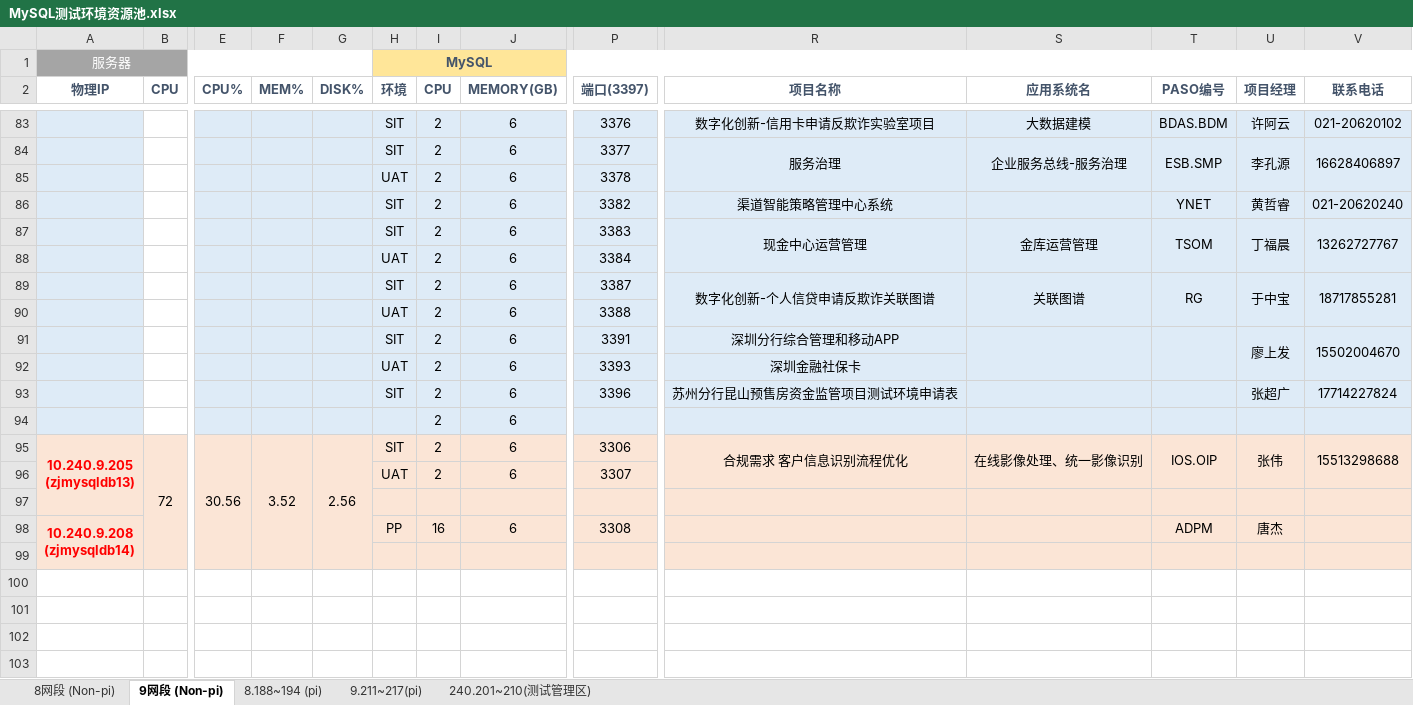
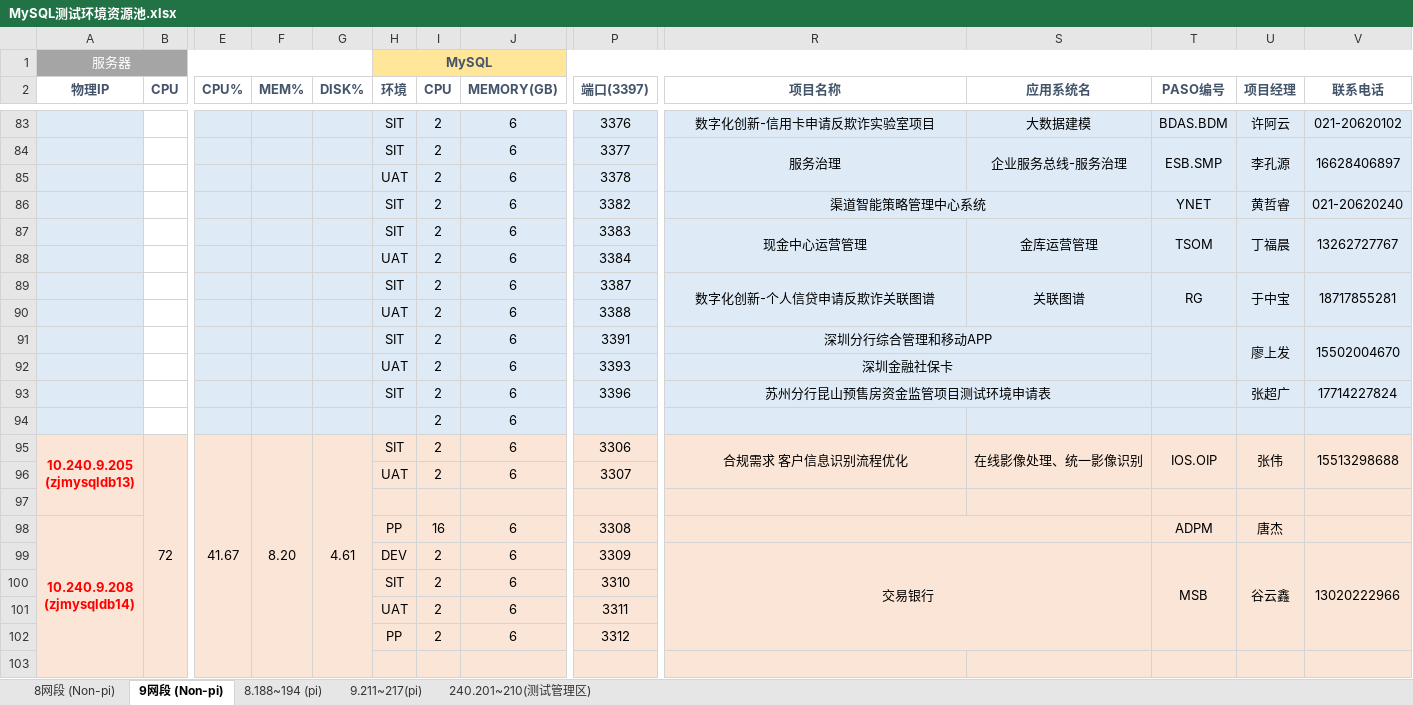
Before and after one commit to bunnkou/BOS, an Excel workbook: MySQL测试环境资源池.xlsx, sheet 9网段 (Non-pi), drawn as a sheet; only a part is shown, gaps mark what is left out; values as stored, in another font and other column widths than the file's, no borders; removed rows and columns are numbered as before the commit, all else as after; rows hold the shown columns only; the diff covers the shown part only; the diff names each change by its address in the sheet, - before the commit and + after, or states it on an @@ line.

```diff
--- a/MySQL测试环境资源池.xlsx (sheet 9网段 (Non-pi))
+++ b/MySQL测试环境资源池.xlsx (sheet 9网段 (Non-pi))
+R86:S86 merged
+R91:S91 merged
-S91:S92 merged
+R92:S92 merged
+R93:S93 merged
-E95 (CPU%): 30.56
+E95 (CPU%): 41.67
-F95 (MEM%): 3.52
+F95 (MEM%): 8.20
-G95 (DISK%): 2.56
+G95 (DISK%): 4.61
+R98:S98 merged
+row 99:  |  |  |  |  | DEV | 2 | 6 | 3309 | 交易银行 |  | MSB | 谷云鑫 | 13020222966
+row 100:  |  |  |  |  | SIT | 2 | 6 | 3310
+row 101:  |  |  |  |  | UAT | 2 | 6 | 3311
+row 102:  |  |  |  |  | PP | 2 | 6 | 3312
```
Also changed, not shown: merged cells elsewhere in this sheet, sheet 9.211~217(pi), sheet 240.201~210(测试管理区), hidden cells.
